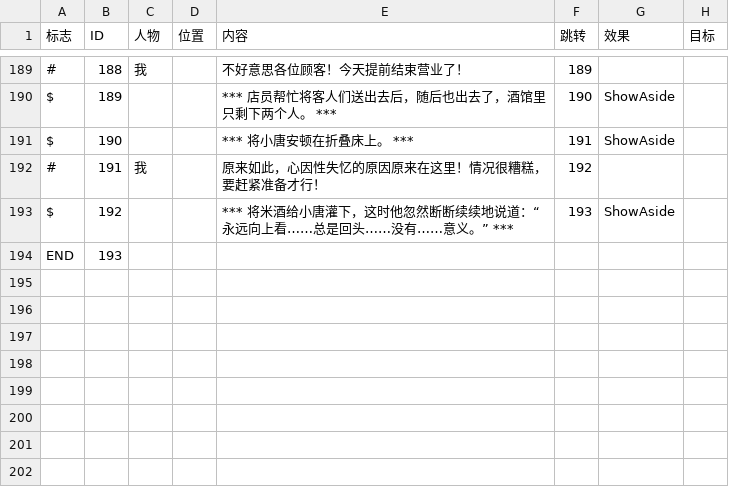
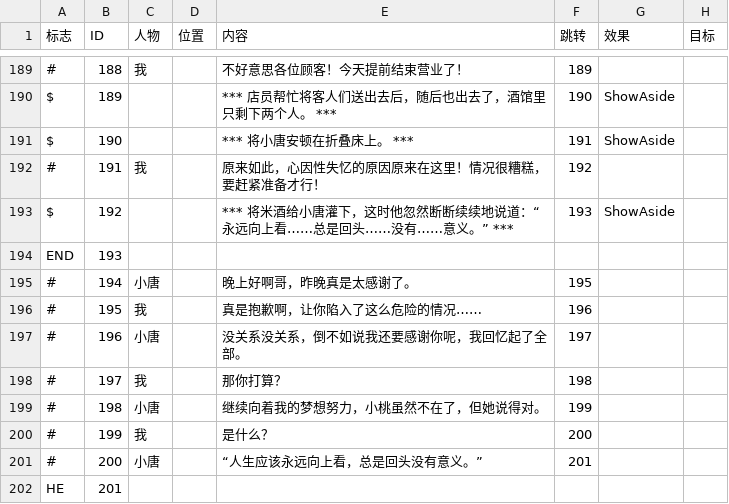
Before and after one commit to 2402383228/GiBitGJ, a CSV file: GiBitGJ/Assets/Data/Text/DialogText.CSV, drawn as a sheet; only a part is shown, gaps mark what is left out; the diff names each change by its address in the sheet, - before the commit and + after, or states it on an @@ line.

```diff
--- a/GiBitGJ/Assets/Data/Text/DialogText.CSV
+++ b/GiBitGJ/Assets/Data/Text/DialogText.CSV
+row 195: # | 194 | 小唐 |  | 晚上好啊哥，昨晚真是太感谢了。 | 195
+row 196: # | 195 | 我 |  | 真是抱歉啊，让你陷入了这么危险的情况…… | 196
+row 197: # | 196 | 小唐 |  | 没关系没关系，倒不如说我还要感谢你呢，我回忆起了全部。 | 197
+row 198: # | 197 | 我 |  | 那你打算？ | 198
+row 199: # | 198 | 小唐 |  | 继续向着我的梦想努力，小桃虽然不在了，但她说得对。 | 199
+row 200: # | 199 | 我 |  | 是什么？ | 200
+row 201: # | 200 | 小唐 |  | “人生应该永远向上看，总是回头没有意义。” | 201
+row 202: HE | 201
```
Also changed, not shown: 8 other files.
